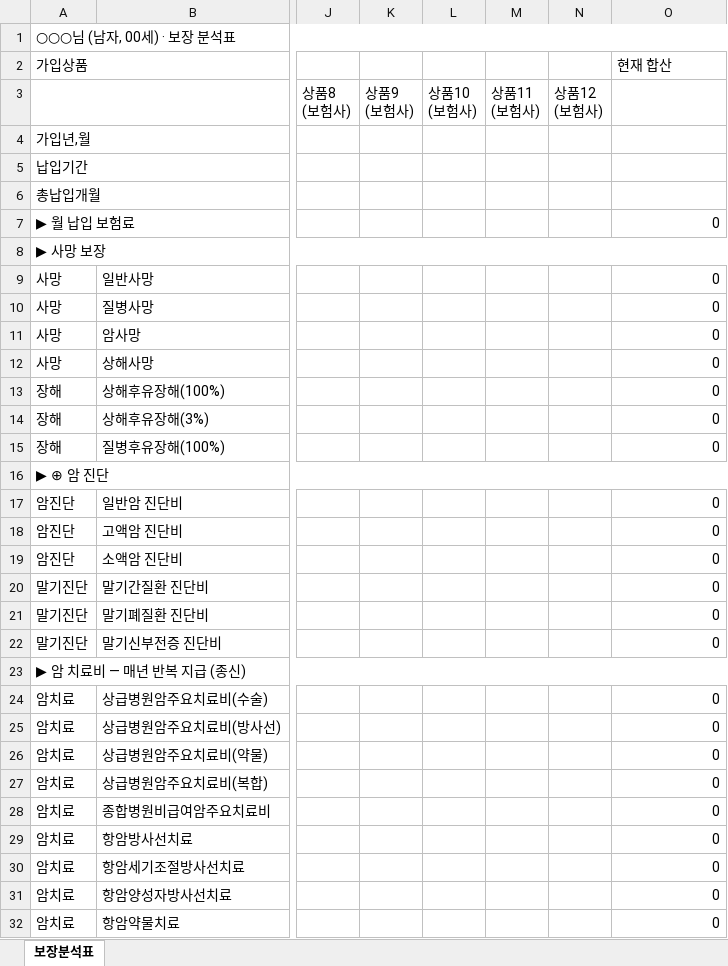
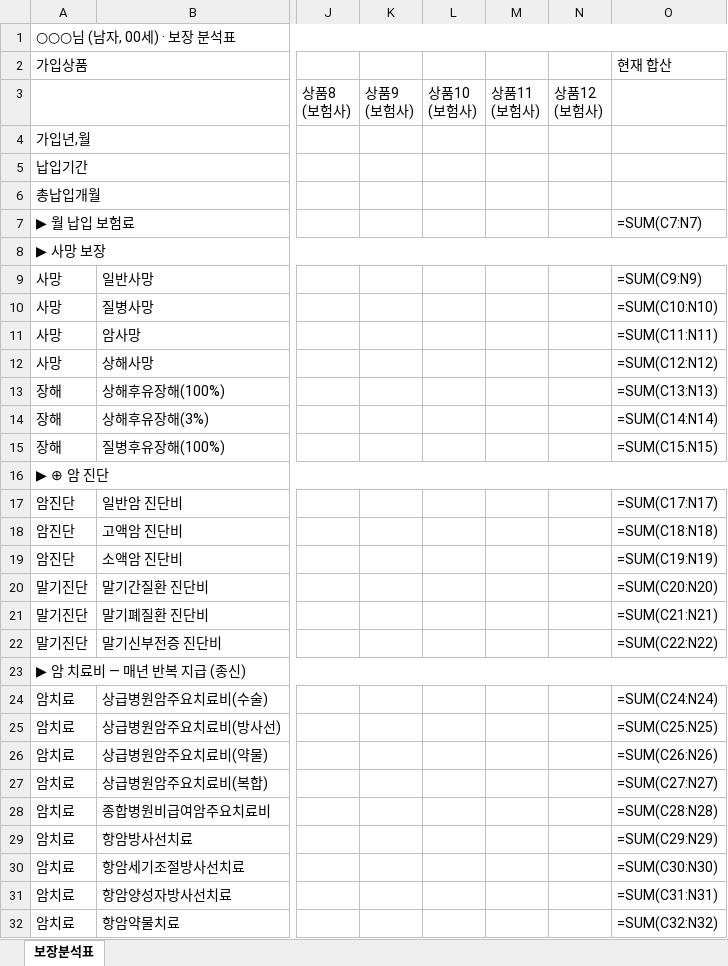
Before and after one commit to daecan110-cloud/FCPilot, an Excel workbook: templates/master_template_12.xlsx, sheet 보장분석표, drawn as a sheet; only a part is shown, gaps mark what is left out; values as stored, in another font and other column widths than the file's, no cell formats; formulas without a stored value are shown as written; the diff covers the shown part only; the diff names each change by its address in the sheet, - before the commit and + after, or states it on an @@ line.

```diff
--- a/templates/master_template_12.xlsx (sheet 보장분석표)
+++ b/templates/master_template_12.xlsx (sheet 보장분석표)
-O7 (현재 합산): 0
+O7 (현재 합산): =SUM(C7:N7)
-O9 (현재 합산): 0
+O9 (현재 합산): =SUM(C9:N9)
-O10 (현재 합산): 0
+O10 (현재 합산): =SUM(C10:N10)
-O11 (현재 합산): 0
+O11 (현재 합산): =SUM(C11:N11)
-O12 (현재 합산): 0
+O12 (현재 합산): =SUM(C12:N12)
-O13 (현재 합산): 0
+O13 (현재 합산): =SUM(C13:N13)
-O14 (현재 합산): 0
+O14 (현재 합산): =SUM(C14:N14)
-O15 (현재 합산): 0
+O15 (현재 합산): =SUM(C15:N15)
-O17 (현재 합산): 0
+O17 (현재 합산): =SUM(C17:N17)
-O18 (현재 합산): 0
+O18 (현재 합산): =SUM(C18:N18)
-O19 (현재 합산): 0
+O19 (현재 합산): =SUM(C19:N19)
-O20 (현재 합산): 0
+O20 (현재 합산): =SUM(C20:N20)
-O21 (현재 합산): 0
+O21 (현재 합산): =SUM(C21:N21)
-O22 (현재 합산): 0
+O22 (현재 합산): =SUM(C22:N22)
-O24 (현재 합산): 0
+O24 (현재 합산): =SUM(C24:N24)
-O25 (현재 합산): 0
+O25 (현재 합산): =SUM(C25:N25)
-O26 (현재 합산): 0
+O26 (현재 합산): =SUM(C26:N26)
-O27 (현재 합산): 0
+O27 (현재 합산): =SUM(C27:N27)
-O28 (현재 합산): 0
+O28 (현재 합산): =SUM(C28:N28)
-O29 (현재 합산): 0
+O29 (현재 합산): =SUM(C29:N29)
-O30 (현재 합산): 0
+O30 (현재 합산): =SUM(C30:N30)
-O31 (현재 합산): 0
+O31 (현재 합산): =SUM(C31:N31)
-O32 (현재 합산): 0
+O32 (현재 합산): =SUM(C32:N32)
```
Also changed, not shown: 1 added row, 1 removed row and 39 edited cells elsewhere in this sheet, cell formats, templates/master_template.xlsx, 1 other file.
